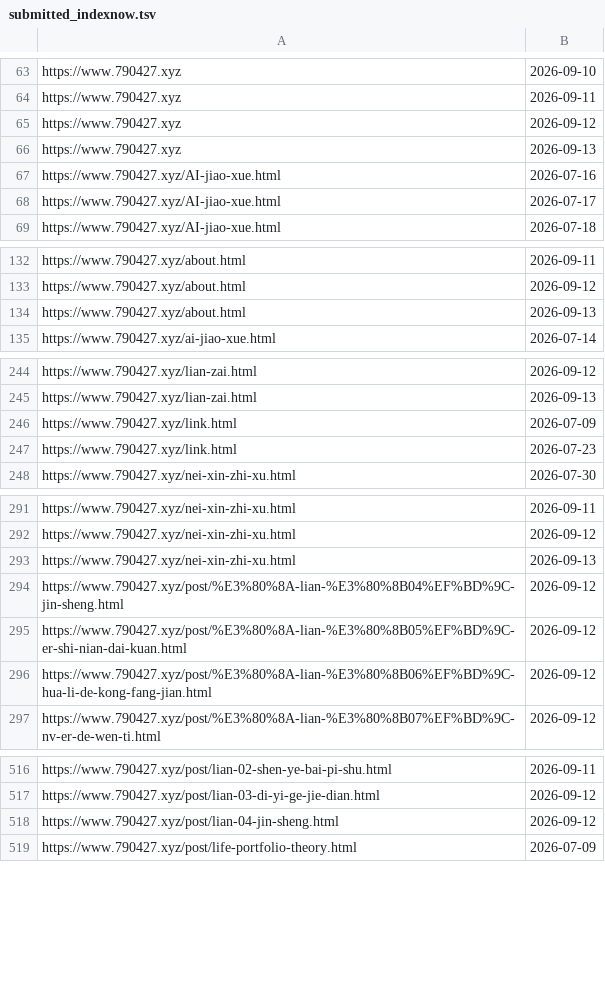
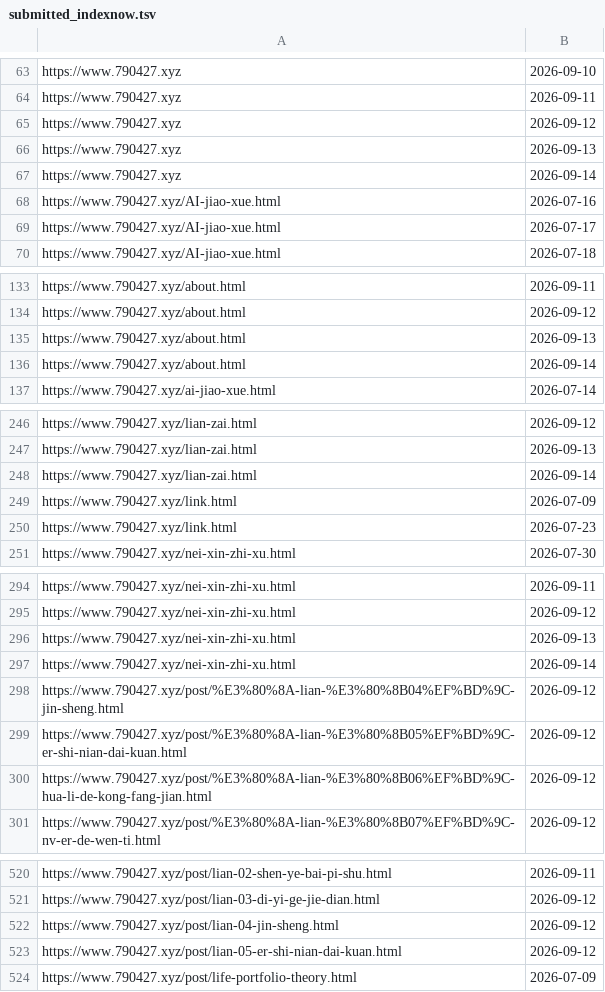
Before and after one commit to neverasecond/granthuang999.github.io, a TSV file: .github/url-submission-history/submitted_indexnow.tsv, drawn as a sheet; only a part is shown, gaps mark what is left out; the diff covers the shown part only.

```diff
--- a/.github/url-submission-history/submitted_indexnow.tsv
+++ b/.github/url-submission-history/submitted_indexnow.tsv
@@ -66,2 +66,3 @@ https://www.790427.xyz	2026-09-12
 https://www.790427.xyz	2026-09-13
+https://www.790427.xyz	2026-09-14
 https://www.790427.xyz/AI-jiao-xue.html	2026-07-16
@@ -134,2 +135,3 @@ https://www.790427.xyz/about.html	2026-09-12
 https://www.790427.xyz/about.html	2026-09-13
+https://www.790427.xyz/about.html	2026-09-14
 https://www.790427.xyz/ai-jiao-xue.html	2026-07-14
@@ -245,2 +247,3 @@ https://www.790427.xyz/lian-zai.html	2026-09-12
 https://www.790427.xyz/lian-zai.html	2026-09-13
+https://www.790427.xyz/lian-zai.html	2026-09-14
 https://www.790427.xyz/link.html	2026-07-09
@@ -293,2 +296,3 @@ https://www.790427.xyz/nei-xin-zhi-xu.html	2026-09-12
 https://www.790427.xyz/nei-xin-zhi-xu.html	2026-09-13
+https://www.790427.xyz/nei-xin-zhi-xu.html	2026-09-14
 https://www.790427.xyz/post/%E3%80%8A-lian-%E3%80%8B04%EF%BD%9C-jin-sheng.html	2026-09-12
@@ -518,2 +522,3 @@ https://www.790427.xyz/post/lian-03-di-yi-ge-jie-dian.html	2026-09-12
 https://www.790427.xyz/post/lian-04-jin-sheng.html	2026-09-12
+https://www.790427.xyz/post/lian-05-er-shi-nian-dai-kuan.html	2026-09-12
 https://www.790427.xyz/post/life-portfolio-theory.html	2026-07-09
```
Also changed, not shown: 5 added rows elsewhere in this file.
